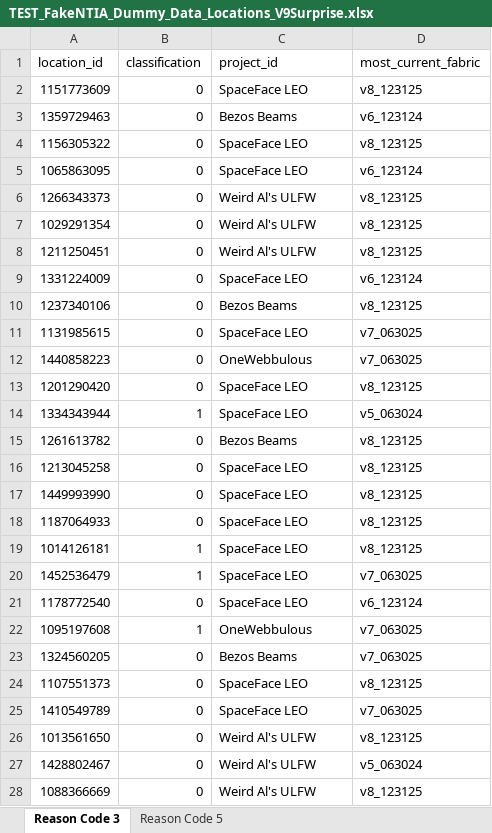
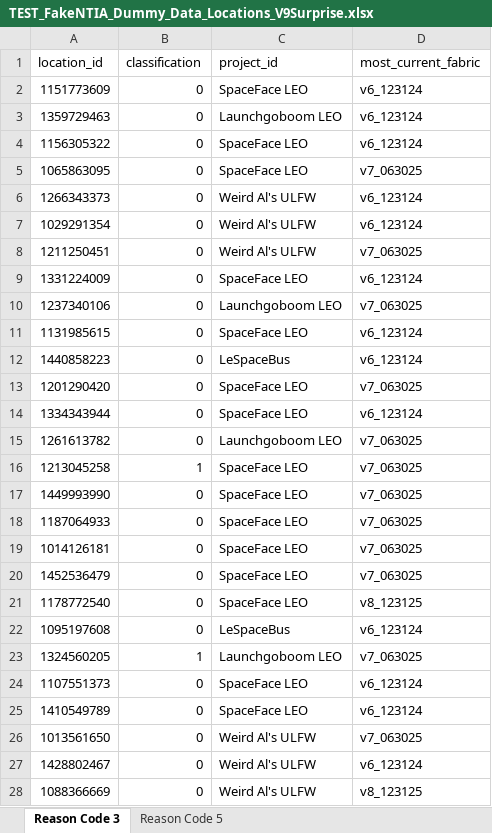
Before and after one commit to DeusLexxMachina/v9Surprise, an Excel workbook: TEST_FakeNTIA_Dummy_Data_Locations_V9Surprise.xlsx, sheet Reason Code 3, drawn as a sheet; only a part is shown; values as stored, in another font and other column widths than the file's, no borders; the diff covers the shown part only; the diff names each change by its address in the sheet, - before the commit and + after, or states it on an @@ line.

```diff
--- a/TEST_FakeNTIA_Dummy_Data_Locations_V9Surprise.xlsx (sheet Reason Code 3)
+++ b/TEST_FakeNTIA_Dummy_Data_Locations_V9Surprise.xlsx (sheet Reason Code 3)
-D2 (most_current_fabric): v8_123125
+D2 (most_current_fabric): v6_123124
-C3 (project_id): Bezos Beams
+C3 (project_id): Launchgoboom LEO
-D4 (most_current_fabric): v8_123125
+D4 (most_current_fabric): v6_123124
-D5 (most_current_fabric): v6_123124
+D5 (most_current_fabric): v7_063025
-D6:D7 (most_current_fabric): v8_123125
+D6:D7 (most_current_fabric): v6_123124
-D8 (most_current_fabric): v8_123125
+D8 (most_current_fabric): v7_063025
-C10 (project_id): Bezos Beams
+C10 (project_id): Launchgoboom LEO
-D10 (most_current_fabric): v8_123125
+D10 (most_current_fabric): v7_063025
-D11:D12 (most_current_fabric): v7_063025
+D11:D12 (most_current_fabric): v6_123124
-C12 (project_id): OneWebbulous
+C12 (project_id): LeSpaceBus
-D13 (most_current_fabric): v8_123125
+D13 (most_current_fabric): v7_063025
-B14 (classification): 1
+B14 (classification): 0
-D14 (most_current_fabric): v5_063024
+D14 (most_current_fabric): v6_123124
-C15 (project_id): Bezos Beams
+C15 (project_id): Launchgoboom LEO
-D15:D19 (most_current_fabric): v8_123125
+D15:D19 (most_current_fabric): v7_063025
-B16 (classification): 0
+B16 (classification): 1
-B19:B20 (classification): 1
+B19:B20 (classification): 0
-D21 (most_current_fabric): v6_123124
+D21 (most_current_fabric): v8_123125
-B22 (classification): 1
+B22 (classification): 0
-C22 (project_id): OneWebbulous
+C22 (project_id): LeSpaceBus
-D22 (most_current_fabric): v7_063025
+D22 (most_current_fabric): v6_123124
-B23 (classification): 0
+B23 (classification): 1
-C23 (project_id): Bezos Beams
+C23 (project_id): Launchgoboom LEO
-D24 (most_current_fabric): v8_123125
+D24 (most_current_fabric): v6_123124
-D25 (most_current_fabric): v7_063025
+D25 (most_current_fabric): v6_123124
-D26 (most_current_fabric): v8_123125
+D26 (most_current_fabric): v7_063025
-D27 (most_current_fabric): v5_063024
+D27 (most_current_fabric): v6_123124
```
Also changed, not shown: 1 added row and 1327 edited cells elsewhere in this sheet, sheet Reason Code 5.
